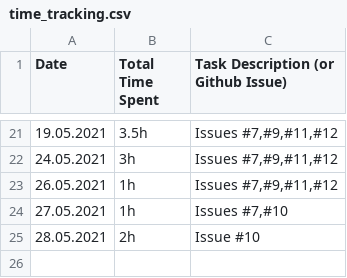
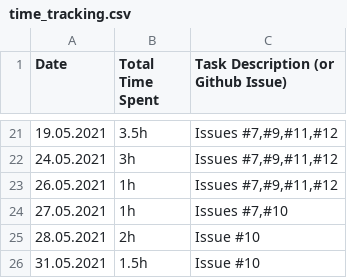
Before and after one commit to haugjo/float, a CSV file: docs/time_tracking.csv, drawn as a sheet; only a part is shown, gaps mark what is left out; the diff names each change by its address in the sheet, - before the commit and + after, or states it on an @@ line.

Commit message:
Add TestTimeMetric. Add skeleton for TestPrequentialPipeline.

```diff
--- a/docs/time_tracking.csv
+++ b/docs/time_tracking.csv
+row 26: 31.05.2021 | 1.5h | Issue #10
```
Also changed, not shown: 2 other files.
